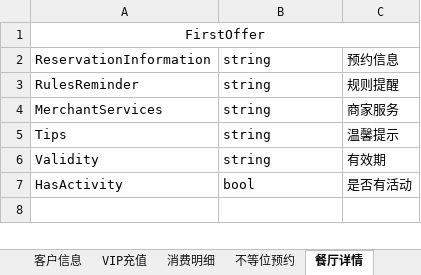
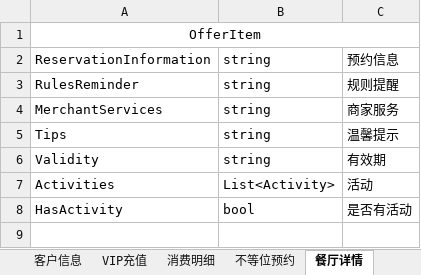
Before and after one commit to guxiaoliang/IMeiwei, an Excel workbook: Documents/Interface.xlsx, sheet 餐厅详情, drawn as a sheet; only a part is shown; values as stored, in another font and other column widths than the file's, no borders; the diff covers the shown part only; the diff names each change by its address in the sheet, - before the commit and + after, or states it on an @@ line.

```diff
--- a/Documents/Interface.xlsx (sheet 餐厅详情)
+++ b/Documents/Interface.xlsx (sheet 餐厅详情)
-A1: FirstOffer
+A1: OfferItem
+row 7: Activities | List<Activity> | 活动
```
Also changed, not shown: 39 added rows elsewhere in this sheet, sheet 最新资讯, other sheet tabs.
